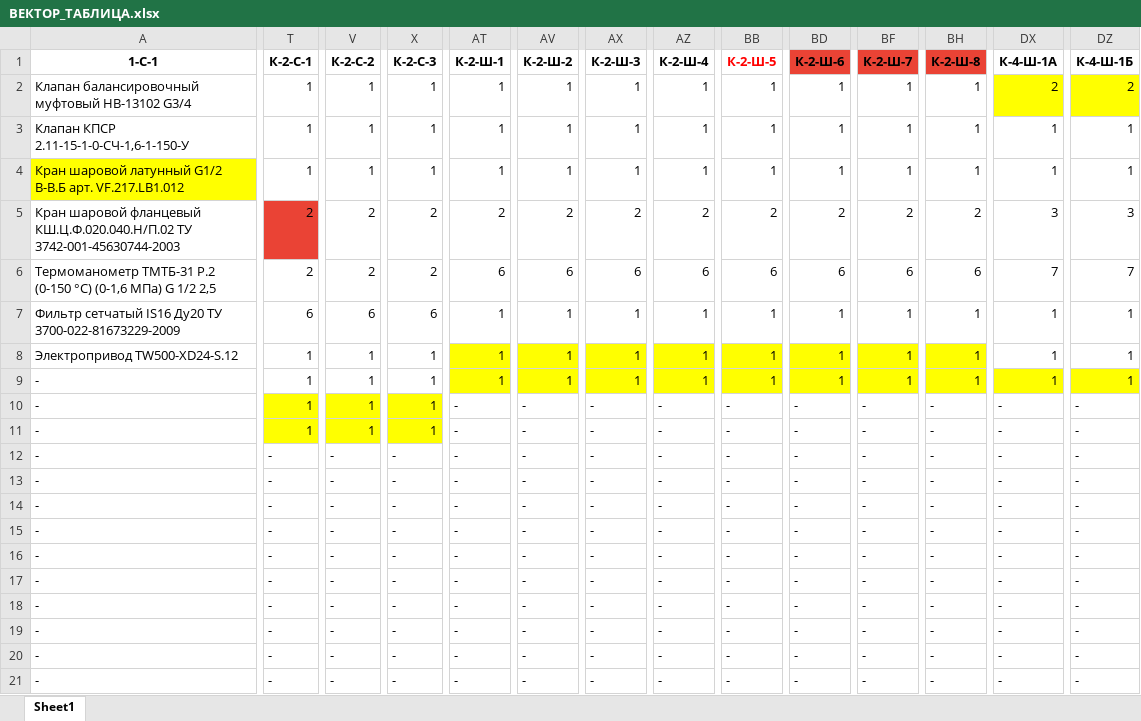
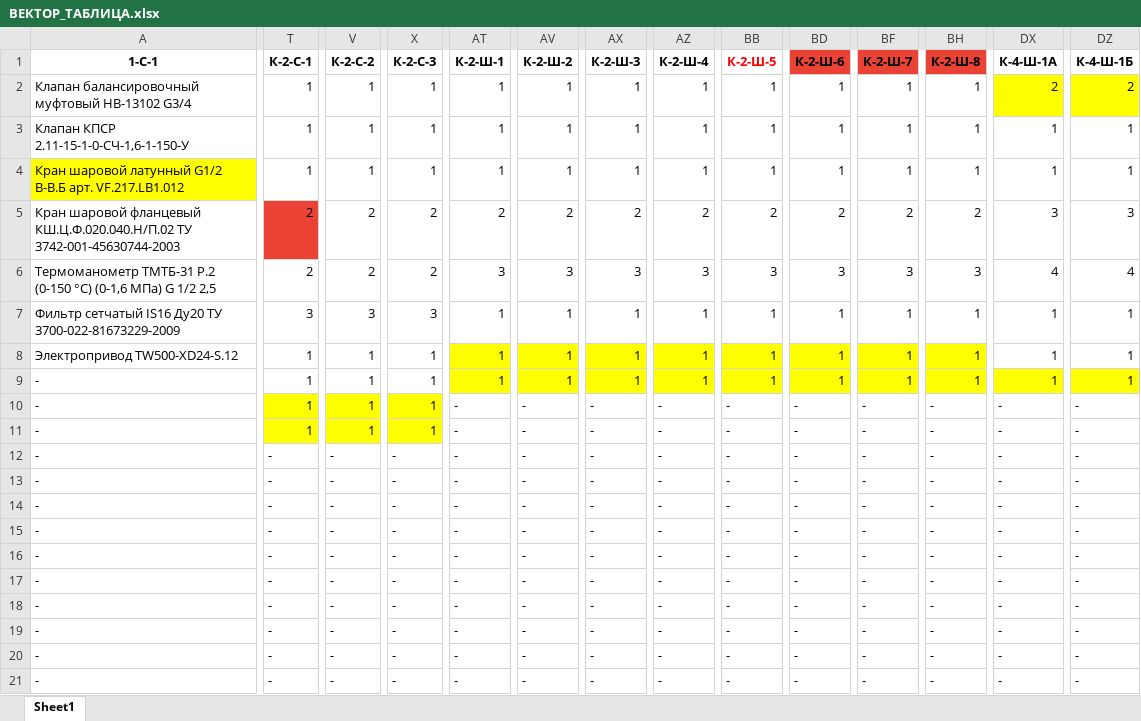
Before and after one commit to HeckfyVEZA/vector_new, an Excel workbook: Scheme/ВЕКТОР_ТАБЛИЦА.xlsx, sheet Sheet1, drawn as a sheet; only a part is shown, gaps mark what is left out; values as stored, in another font and other column widths than the file's, no borders; the diff covers the shown part only; the diff names each change by its address in the sheet, - before the commit and + after, or states it on an @@ line.

Commit message:
Add files via upload

```diff
--- a/Scheme/ВЕКТОР_ТАБЛИЦА.xlsx (sheet Sheet1)
+++ b/Scheme/ВЕКТОР_ТАБЛИЦА.xlsx (sheet Sheet1)
-AT6 (К-2-Ш-1): 6
+AT6 (К-2-Ш-1): 3
-AV6 (К-2-Ш-2): 6
+AV6 (К-2-Ш-2): 3
-AX6 (К-2-Ш-3): 6
+AX6 (К-2-Ш-3): 3
-AZ6 (К-2-Ш-4): 6
+AZ6 (К-2-Ш-4): 3
-BB6 (К-2-Ш-5): 6
+BB6 (К-2-Ш-5): 3
-BD6 (К-2-Ш-6): 6
+BD6 (К-2-Ш-6): 3
-BF6 (К-2-Ш-7): 6
+BF6 (К-2-Ш-7): 3
-BH6 (К-2-Ш-8): 6
+BH6 (К-2-Ш-8): 3
-DX6 (К-4-Ш-1А): 7
+DX6 (К-4-Ш-1А): 4
-DZ6 (К-4-Ш-1Б): 7
+DZ6 (К-4-Ш-1Б): 4
-T7 (К-2-C-1): 6
+T7 (К-2-C-1): 3
-V7 (К-2-C-2): 6
+V7 (К-2-C-2): 3
-X7 (К-2-C-3): 6
+X7 (К-2-C-3): 3
```
Also changed, not shown: 23 edited cells elsewhere in this sheet.
